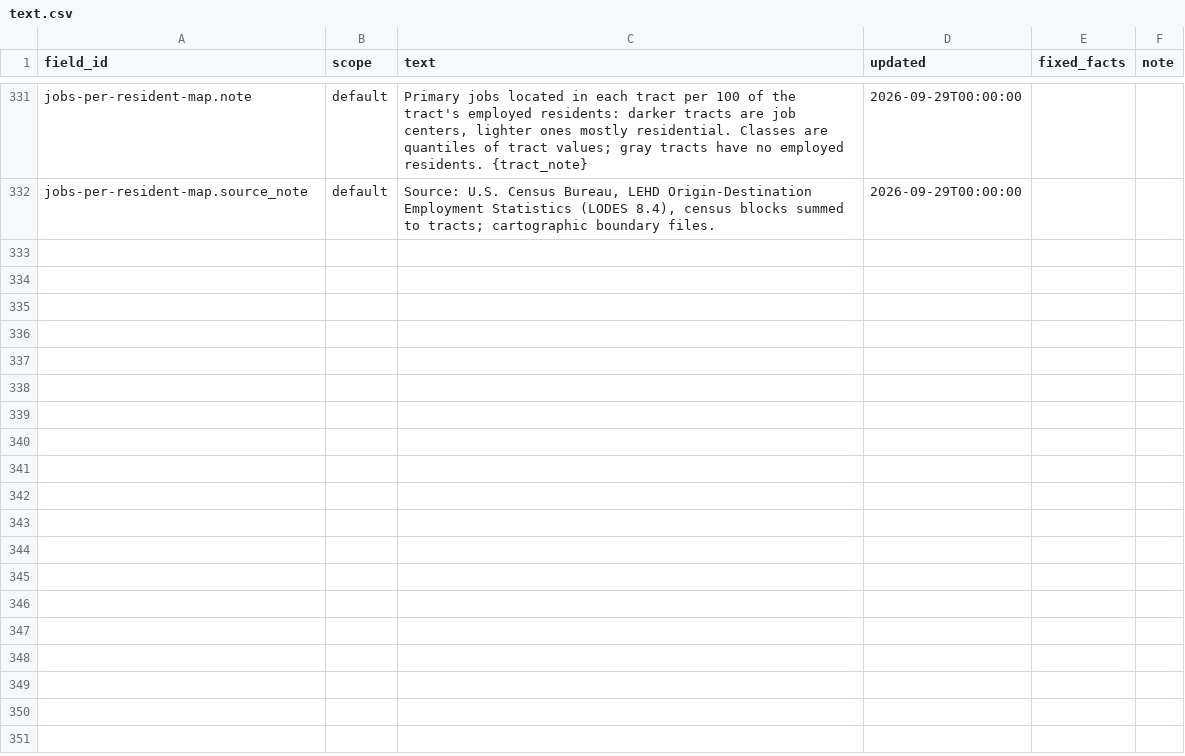
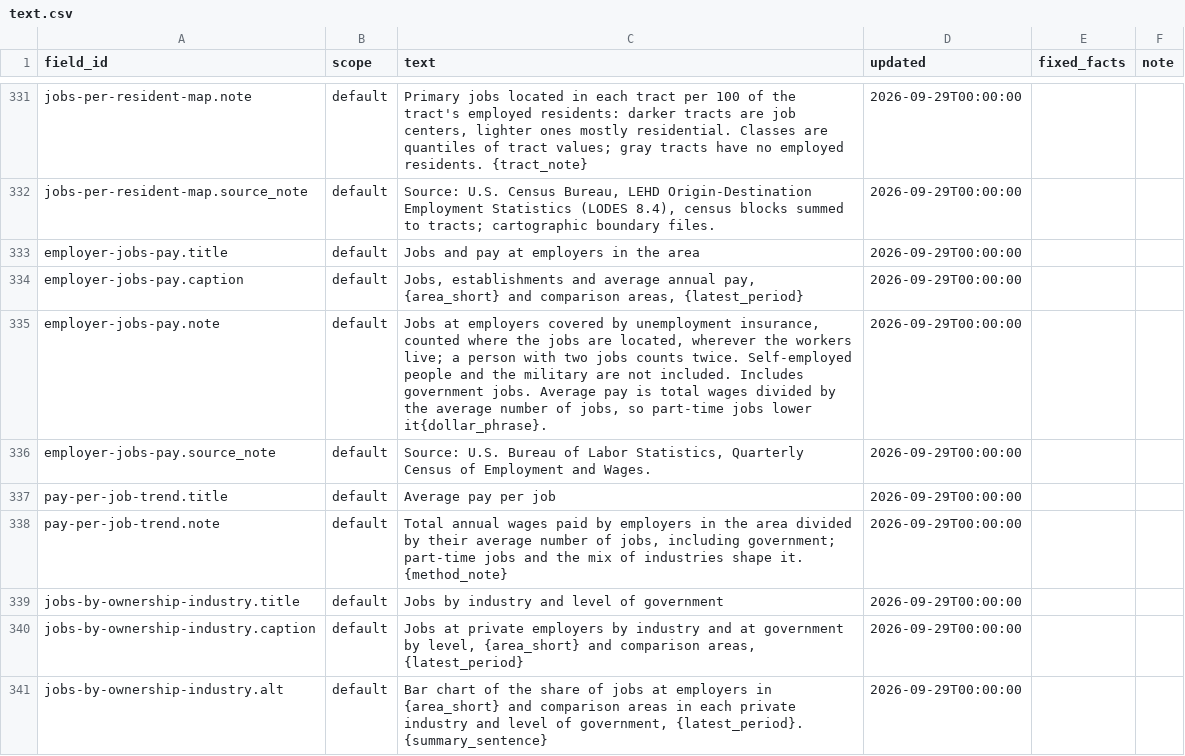
Before and after one commit to jpbranson/geo-report-gen, a CSV file: content/text.csv, drawn as a sheet; only a part is shown, gaps mark what is left out; the diff covers the shown part only.

```diff
--- a/content/text.csv
+++ b/content/text.csv
@@ -332 +332,10 @@ jobs-per-resident-map.note,default,"Primary jobs located in each tract per 100 o
 jobs-per-resident-map.source_note,default,"Source: U.S. Census Bureau, LEHD Origin-Destination Employment Statistics (LODES 8.4), census blocks summed to tracts; cartographic boundary files.",2026-09-29T00:00:00,,
+employer-jobs-pay.title,default,Jobs and pay at employers in the area,2026-09-29T00:00:00,,
+employer-jobs-pay.caption,default,"Jobs, establishments and average annual pay, {area_short} and comparison areas, {latest_period}",2026-09-29T00:00:00,,
+employer-jobs-pay.note,default,"Jobs at employers covered by unemployment insurance, counted where the jobs are located, wherever the workers live; a person with two jobs counts twice. Self-employed people and the military are not included. Includes government jobs. Average pay is total wages divided by the average number of jobs, so part-time jobs lower it{dollar_phrase}.",2026-09-29T00:00:00,,
+employer-jobs-pay.source_note,default,"Source: U.S. Bureau of Labor Statistics, Quarterly Census of Employment and Wages.",2026-09-29T00:00:00,,
+pay-per-job-trend.title,default,Average pay per job,2026-09-29T00:00:00,,
+pay-per-job-trend.note,default,"Total annual wages paid by employers in the area divided by their average number of jobs, including government; part-time jobs and the mix of industries shape it. {method_note}",2026-09-29T00:00:00,,
+jobs-by-ownership-industry.title,default,Jobs by industry and level of government,2026-09-29T00:00:00,,
+jobs-by-ownership-industry.caption,default,"Jobs at private employers by industry and at government by level, {area_short} and comparison areas, {latest_period}",2026-09-29T00:00:00,,
+jobs-by-ownership-industry.alt,default,"Bar chart of the share of jobs at employers in {area_short} and comparison areas in each private industry and level of government, {latest_period}. {summary_sentence}",2026-09-29T00:00:00,,
```
Also changed, not shown: 9 added rows elsewhere in this file, catalog/blocks.csv, catalog/recipes.csv, 16 other files.
